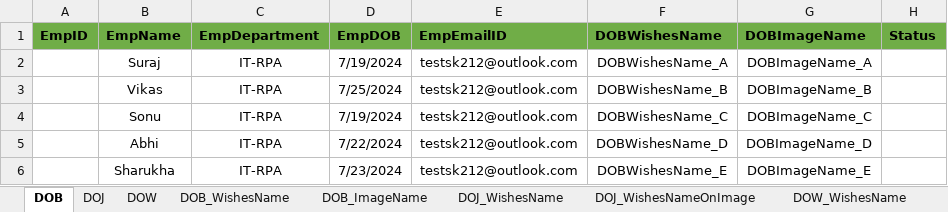
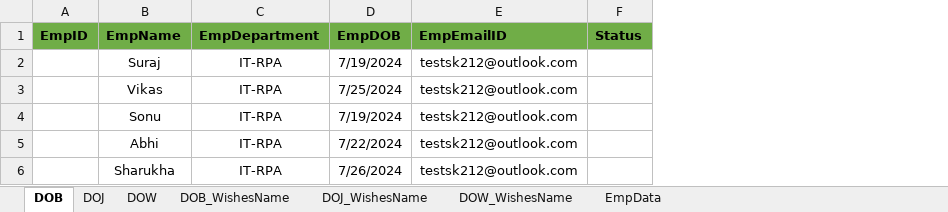
Before and after one commit to TestGit221994/RPA-HRGreetingCards-Dispatcher, an Excel workbook: HR-GreetingsCardsData/EmpDetails/EmpDetails.xlsx, sheet DOB, drawn as a sheet; values as stored, in another font and other column widths than the file's, no borders; the diff names each change by its address in the sheet, - before the commit and + after, or states it on an @@ line.

```diff
--- a/HR-GreetingsCardsData/EmpDetails/EmpDetails.xlsx (sheet DOB)
+++ b/HR-GreetingsCardsData/EmpDetails/EmpDetails.xlsx (sheet DOB)
-sheet tab: DOB_ImageName
-sheet tab: DOJ_WishesNameOnImage
-column F (DOBWishesName), rows 2-6: DOBWishesName_A | DOBWishesName_B | DOBWishesName_C | DOBWishesName_D | DOBWishesName_E
-column G (DOBImageName), rows 2-6: DOBImageName_A | DOBImageName_B | DOBImageName_C | DOBImageName_D | DOBImageName_E
-D6 (EmpDOB): 7/23/2024
+D6 (EmpDOB): 7/26/2024
```
Also changed, not shown: sheet EmpData, sheet DOJ, sheet DOW, sheet DOW_WishesName, sheet DOJ_WishesName, sheet DOB_WishesName, other sheet tabs, Data/Config.xlsx, 32 other files.
